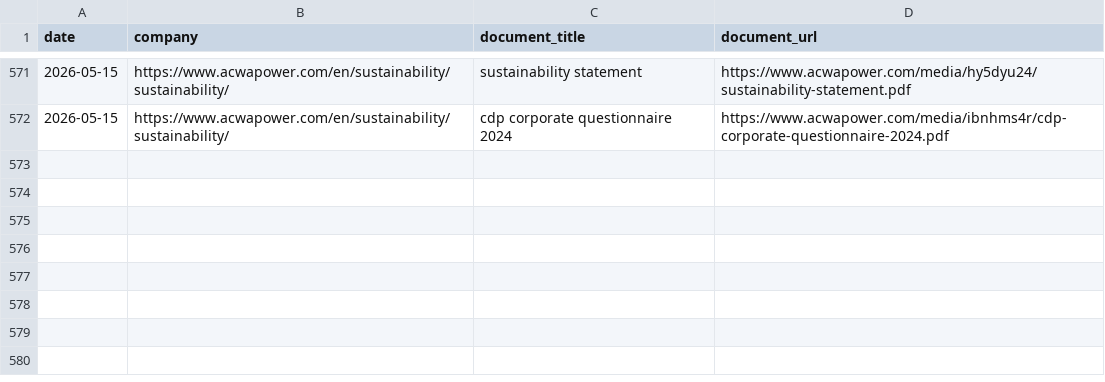
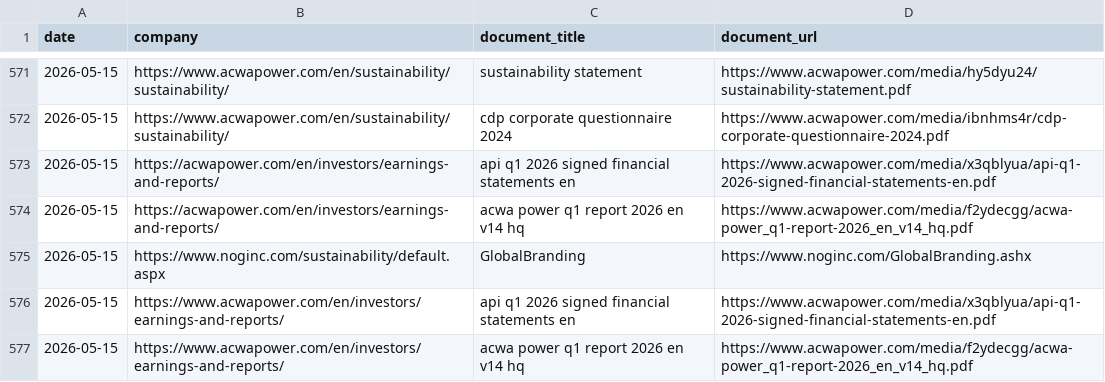
Before and after one commit to Shyam7291/document-monitor, a CSV file: diff.csv, drawn as a sheet; only a part is shown, gaps mark what is left out; the diff names each change by its address in the sheet, - before the commit and + after, or states it on an @@ line.

```diff
--- a/diff.csv
+++ b/diff.csv
+row 573: 2026-05-15 | https://acwapower.com/en/investors/earnings-and-reports/ | api q1 2026 signed financial statements en | https://www.acwapower.com/media/x3qblyua/api-q1-2026-signed-financial-statements-en.pdf
+row 574: 2026-05-15 | https://acwapower.com/en/investors/earnings-and-reports/ | acwa power q1 report 2026 en v14 hq | https://www.acwapower.com/media/f2ydecgg/acwa-power_q1-report-2026_en_v14_hq.pdf
+row 575: 2026-05-15 | https://www.noginc.com/sustainability/default.aspx | GlobalBranding | https://www.noginc.com/GlobalBranding.ashx
+row 576: 2026-05-15 | https://www.acwapower.com/en/investors/earnings-and-reports/ | api q1 2026 signed financial statements en | https://www.acwapower.com/media/x3qblyua/api-q1-2026-signed-financial-statements-en.pdf
+row 577: 2026-05-15 | https://www.acwapower.com/en/investors/earnings-and-reports/ | acwa power q1 report 2026 en v14 hq | https://www.acwapower.com/media/f2ydecgg/acwa-power_q1-report-2026_en_v14_hq.pdf
```
Also changed, not shown: output.csv, 1 other file.
